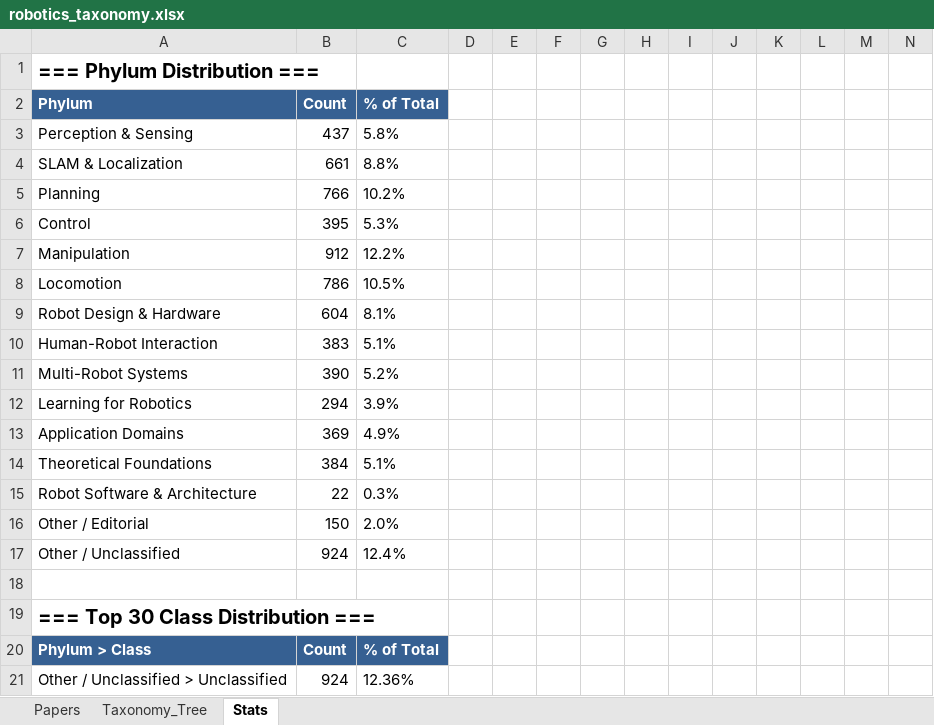
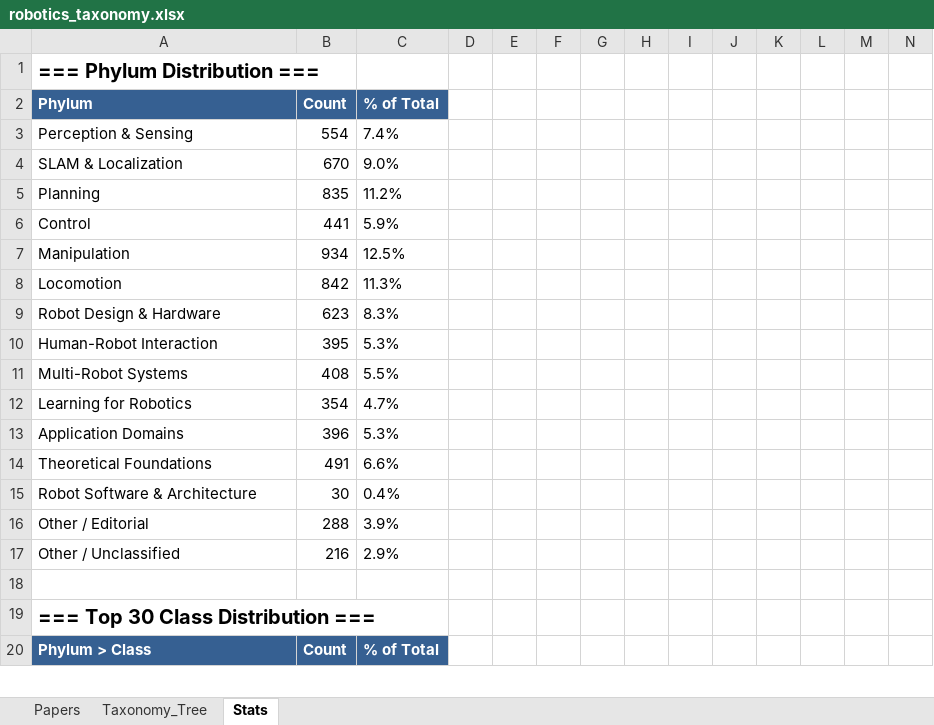
Before and after one commit to gisbi-kim/robotics-paper-phylogeny, an Excel workbook: robotics_taxonomy.xlsx, sheet Stats, drawn as a sheet; only a part is shown; values as stored, in another font and other column widths than the file's, no borders; formulas without a stored value are shown as written; removed rows and columns are numbered as before the commit, all else as after; rows hold the shown columns only; the diff covers the shown part only; the diff names each change by its address in the sheet, - before the commit and + after, or states it on an @@ line.

```diff
--- a/robotics_taxonomy.xlsx (sheet Stats)
+++ b/robotics_taxonomy.xlsx (sheet Stats)
-B3 (Count): 437
+B3 (Count): 554
-C3 (% of Total): 5.8%
+C3 (% of Total): 7.4%
-B4 (Count): 661
+B4 (Count): 670
-C4 (% of Total): 8.8%
+C4 (% of Total): 9.0%
-B5 (Count): 766
+B5 (Count): 835
-C5 (% of Total): 10.2%
+C5 (% of Total): 11.2%
-B6 (Count): 395
+B6 (Count): 441
-C6 (% of Total): 5.3%
+C6 (% of Total): 5.9%
-B7 (Count): 912
+B7 (Count): 934
-C7 (% of Total): 12.2%
+C7 (% of Total): 12.5%
-B8 (Count): 786
+B8 (Count): 842
-C8 (% of Total): 10.5%
+C8 (% of Total): 11.3%
-B9 (Count): 604
+B9 (Count): 623
-C9 (% of Total): 8.1%
+C9 (% of Total): 8.3%
-B10 (Count): 383
+B10 (Count): 395
-C10 (% of Total): 5.1%
+C10 (% of Total): 5.3%
-B11 (Count): 390
+B11 (Count): 408
-C11 (% of Total): 5.2%
+C11 (% of Total): 5.5%
-B12 (Count): 294
+B12 (Count): 354
-C12 (% of Total): 3.9%
+C12 (% of Total): 4.7%
-B13 (Count): 369
+B13 (Count): 396
-C13 (% of Total): 4.9%
+C13 (% of Total): 5.3%
-B14 (Count): 384
+B14 (Count): 491
-C14 (% of Total): 5.1%
+C14 (% of Total): 6.6%
-B15 (Count): 22
+B15 (Count): 30
-C15 (% of Total): 0.3%
+C15 (% of Total): 0.4%
-B16 (Count): 150
+B16 (Count): 288
-C16 (% of Total): 2.0%
+C16 (% of Total): 3.9%
-B17 (Count): 924
+B17 (Count): 216
-C17 (% of Total): 12.4%
+C17 (% of Total): 2.9%
-row 21: Other / Unclassified > Unclassified | 924 | 12.36%
```
Also changed, not shown: 10 added rows, 9 removed rows and 339 edited cells elsewhere in this sheet, sheet Papers, sheet Taxonomy_Tree, 3 other files.
